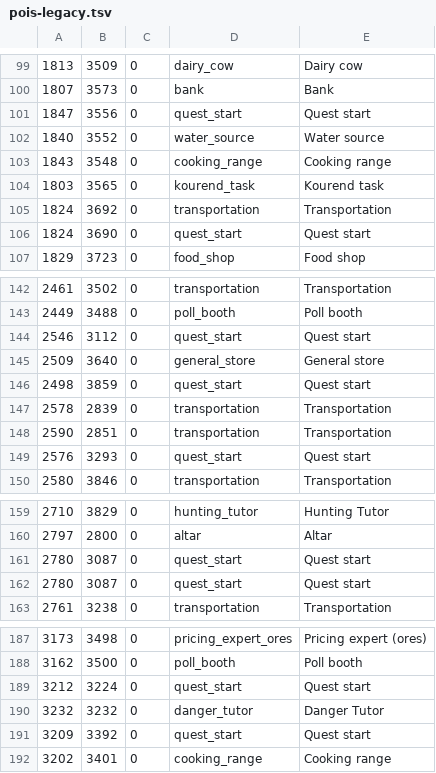
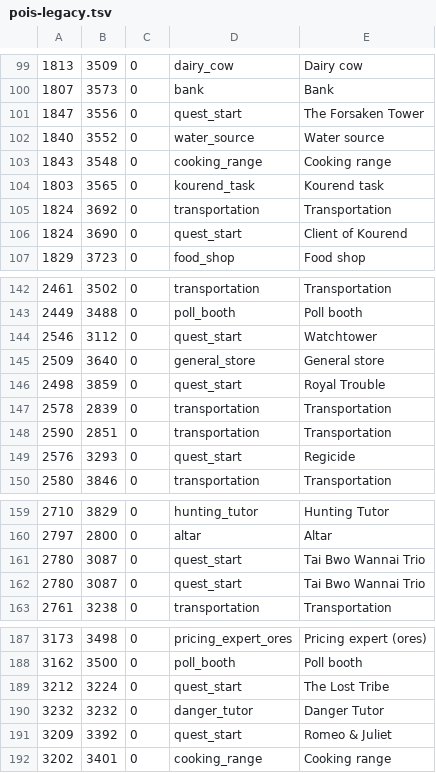
Before and after one commit to n-oost/atlas-of-gielinor, a TSV file: src/main/resources/com/bettermap/poi/pois-legacy.tsv, drawn as a sheet; only a part is shown, gaps mark what is left out; the diff covers the shown part only.

```diff
--- a/src/main/resources/com/bettermap/poi/pois-legacy.tsv
+++ b/src/main/resources/com/bettermap/poi/pois-legacy.tsv
@@ -100,3 +100,3 @@
 1807	3573	0	bank	Bank
-1847	3556	0	quest_start	Quest start
+1847	3556	0	quest_start	The Forsaken Tower
 1840	3552	0	water_source	Water source
@@ -105,3 +105,3 @@
 1824	3692	0	transportation	Transportation
-1824	3690	0	quest_start	Quest start
+1824	3690	0	quest_start	Client of Kourend
 1829	3723	0	food_shop	Food shop
@@ -143,8 +143,8 @@
 2449	3488	0	poll_booth	Poll booth
-2546	3112	0	quest_start	Quest start
+2546	3112	0	quest_start	Watchtower
 2509	3640	0	general_store	General store
-2498	3859	0	quest_start	Quest start
+2498	3859	0	quest_start	Royal Trouble
 2578	2839	0	transportation	Transportation
 2590	2851	0	transportation	Transportation
-2576	3293	0	quest_start	Quest start
+2576	3293	0	quest_start	Regicide
 2580	3846	0	transportation	Transportation
@@ -160,4 +160,4 @@
 2797	2800	0	altar	Altar
-2780	3087	0	quest_start	Quest start
-2780	3087	0	quest_start	Quest start
+2780	3087	0	quest_start	Tai Bwo Wannai Trio
+2780	3087	0	quest_start	Tai Bwo Wannai Trio
 2761	3238	0	transportation	Transportation
@@ -188,5 +188,5 @@
 3162	3500	0	poll_booth	Poll booth
-3212	3224	0	quest_start	Quest start
+3212	3224	0	quest_start	The Lost Tribe
 3232	3232	0	danger_tutor	Danger Tutor
-3209	3392	0	quest_start	Quest start
+3209	3392	0	quest_start	Romeo & Juliet
 3202	3401	0	cooking_range	Cooking range
```
Also changed, not shown: 5 edited cells elsewhere in this file, src/main/resources/com/bettermap/dungeons/bosses.tsv, src/main/resources/com/bettermap/dungeons/floors.tsv, 12 other files.
